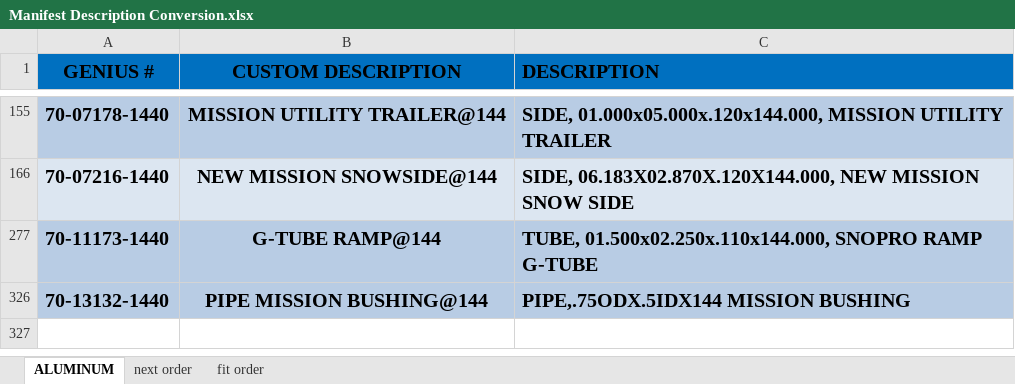
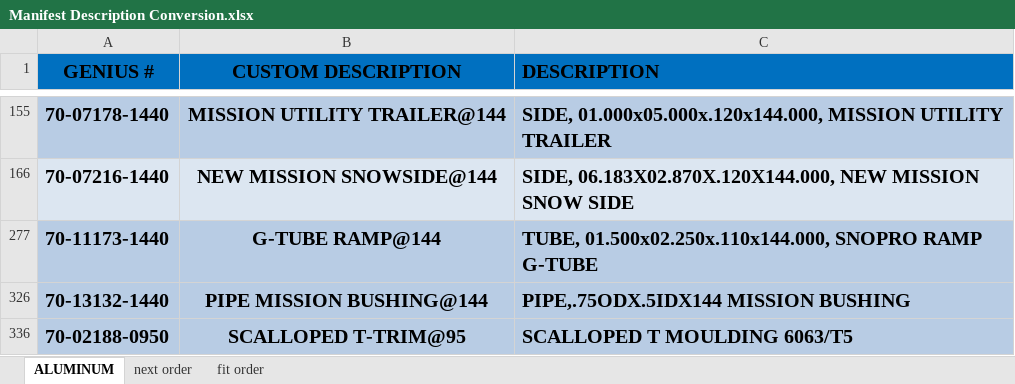
Before and after one commit to dustycakes/alcom-manifest-to-labellive, an Excel workbook: Manifest Description Conversion.xlsx, sheet ALUMINUM, drawn as a sheet; only a part is shown, gaps mark what is left out; values as stored, in another font and other column widths than the file's, no borders; charts and pictures not drawn; the diff names each change by its address in the sheet, - before the commit and + after, or states it on an @@ line.

```diff
--- a/Manifest Description Conversion.xlsx (sheet ALUMINUM)
+++ b/Manifest Description Conversion.xlsx (sheet ALUMINUM)
+row 336: 70-02188-0950 | SCALLOPED T-TRIM@95 | SCALLOPED T MOULDING 6063/T5
```
Also changed, not shown: 2 other files.
